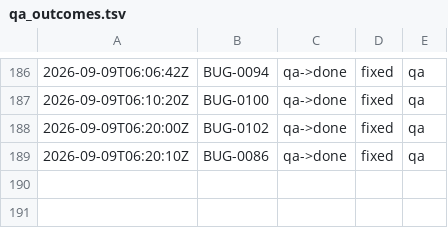
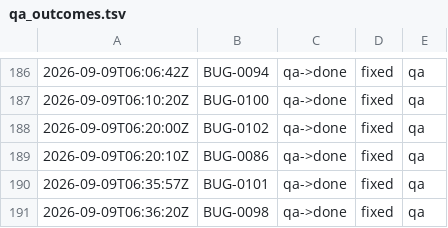
Before and after one commit to kblabsths/KPop-Social-Admin, a TSV file: agenticflow/tracker/qa_outcomes.tsv, drawn as a sheet; only a part is shown, gaps mark what is left out; the diff names each change by its address in the sheet, - before the commit and + after, or states it on an @@ line.

```diff
--- a/agenticflow/tracker/qa_outcomes.tsv
+++ b/agenticflow/tracker/qa_outcomes.tsv
+row 190: 2026-09-09T06:35:57Z | BUG-0101 | qa->done | fixed | qa
+row 191: 2026-09-09T06:36:20Z | BUG-0098 | qa->done | fixed | qa
```
Also changed, not shown: 6 other files.
